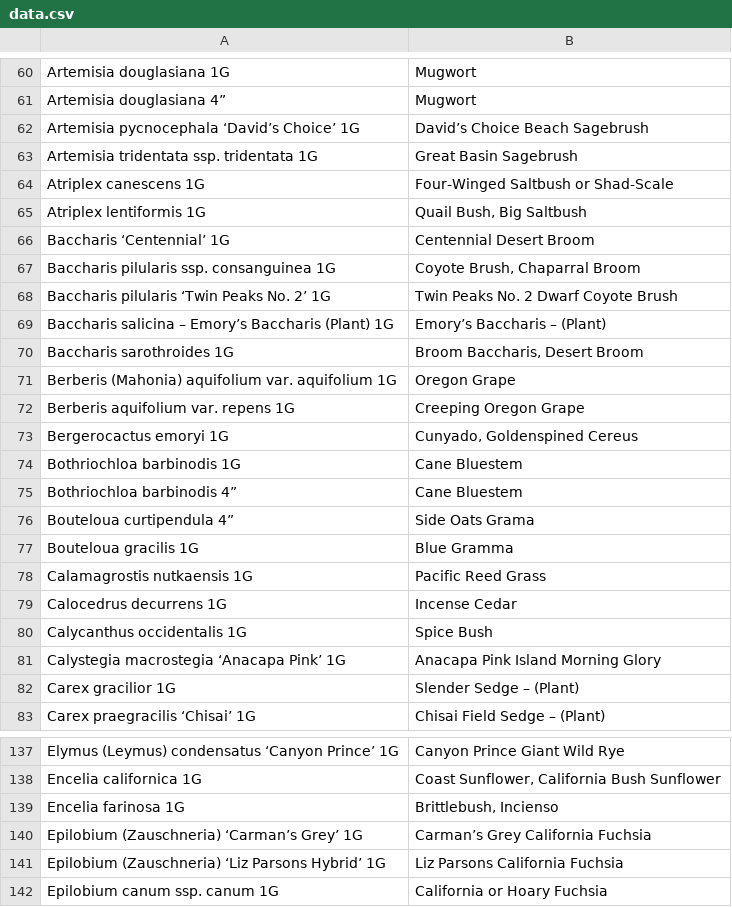
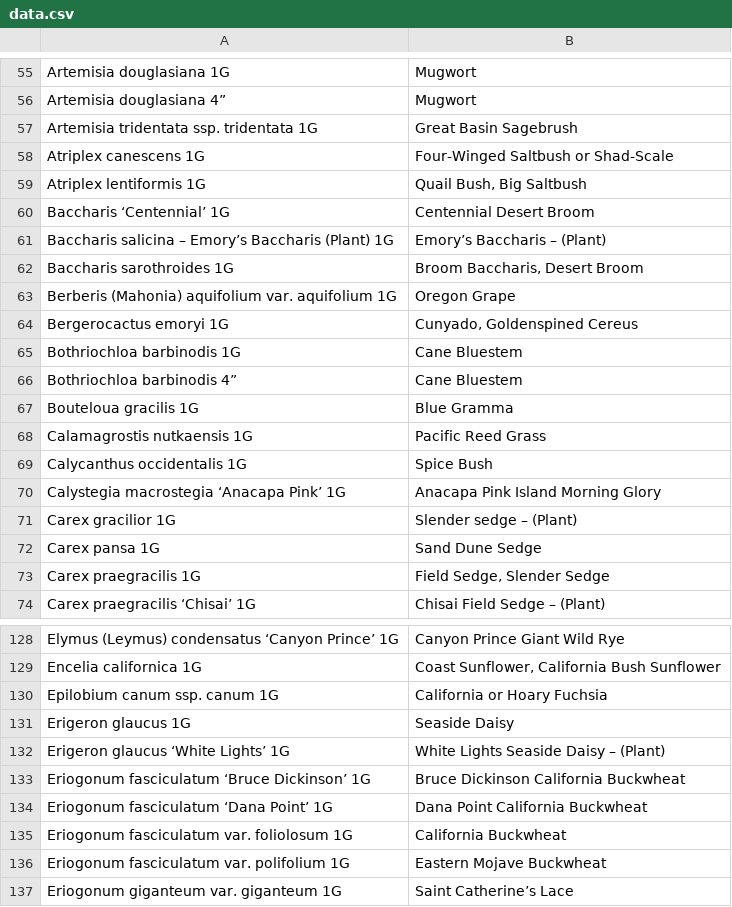
Before and after one commit to facetprude/payne2, a CSV file: data.csv, drawn as a sheet; only a part is shown, gaps mark what is left out; the shorter side is filled out with more unchanged rows; the diff covers the shown part only.

```diff
--- a/data.csv
+++ b/data.csv
@@ -61,3 +56,2 @@ Artemisia douglasiana 1G,Mugwort
 Artemisia douglasiana 4”,Mugwort
-Artemisia pycnocephala ‘David’s Choice’ 1G,David’s Choice Beach Sagebrush
 Artemisia tridentata ssp. tridentata 1G,Great Basin Sagebrush
@@ -66,4 +60,2 @@ Atriplex lentiformis 1G,"Quail Bush, Big Saltbush"
 Baccharis ‘Centennial’ 1G,Centennial Desert Broom
-Baccharis pilularis ssp. consanguinea 1G,"Coyote Brush, Chaparral Broom"
-Baccharis pilularis ‘Twin Peaks No. 2’ 1G,Twin Peaks No. 2 Dwarf Coyote Brush
 Baccharis salicina – Emory’s Baccharis (Plant) 1G,Emory’s Baccharis – (Plant)
@@ -71,3 +63,2 @@ Baccharis sarothroides 1G,"Broom Baccharis, Desert Broom"
 Berberis (Mahonia) aquifolium var. aquifolium 1G,Oregon Grape
-Berberis aquifolium var. repens 1G,Creeping Oregon Grape
 Bergerocactus emoryi 1G,"Cunyado, Goldenspined Cereus"
@@ -75,9 +66,9 @@ Bothriochloa barbinodis 1G,Cane Bluestem
 Bothriochloa barbinodis 4”,Cane Bluestem
-Bouteloua curtipendula 4”,Side Oats Grama
 Bouteloua gracilis 1G,Blue Gramma
 Calamagrostis nutkaensis 1G,Pacific Reed Grass
-Calocedrus decurrens 1G,Incense Cedar
 Calycanthus occidentalis 1G,Spice Bush
 Calystegia macrostegia ‘Anacapa Pink’ 1G,Anacapa Pink Island Morning Glory
-Carex gracilior 1G,Slender Sedge – (Plant)
+Carex gracilior 1G,Slender sedge – (Plant)
+Carex pansa 1G,Sand Dune Sedge
+Carex praegracilis 1G,"Field Sedge, Slender Sedge"
 Carex praegracilis ‘Chisai’ 1G,Chisai Field Sedge – (Plant)
@@ -138,5 +129,2 @@ Elymus (Leymus) condensatus ‘Canyon Prince’ 1G,Canyon Prince Giant Wild Rye
 Encelia californica 1G,"Coast Sunflower, California Bush Sunflower"
-Encelia farinosa 1G,"Brittlebush, Incienso"
-Epilobium (Zauschneria) ‘Carman’s Grey’ 1G,Carman’s Grey California Fuchsia
-Epilobium (Zauschneria) ‘Liz Parsons Hybrid’ 1G,Liz Parsons California Fuchsia
 Epilobium canum ssp. canum 1G,California or Hoary Fuchsia
```
Also changed, not shown: 21 added rows, 40 removed rows and 1 edited cell elsewhere in this file.
